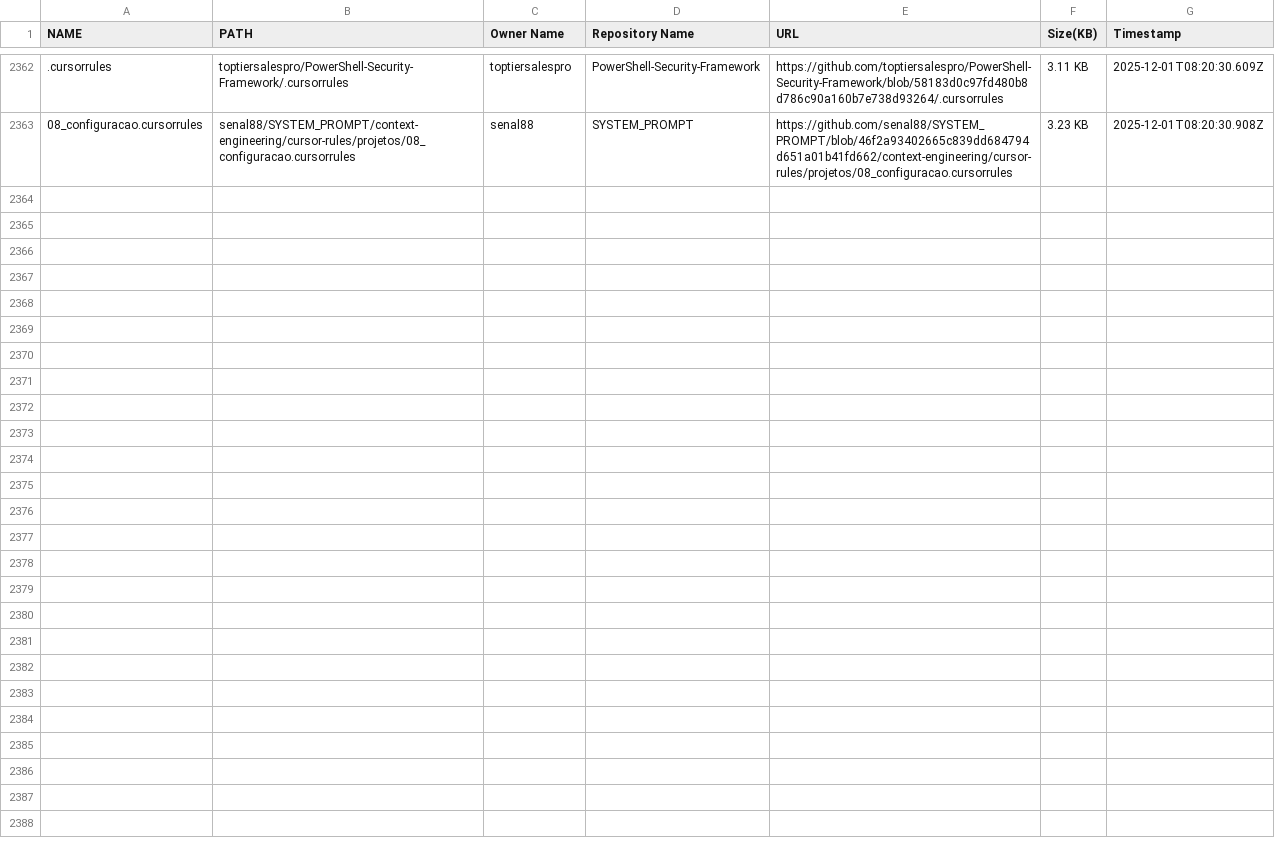
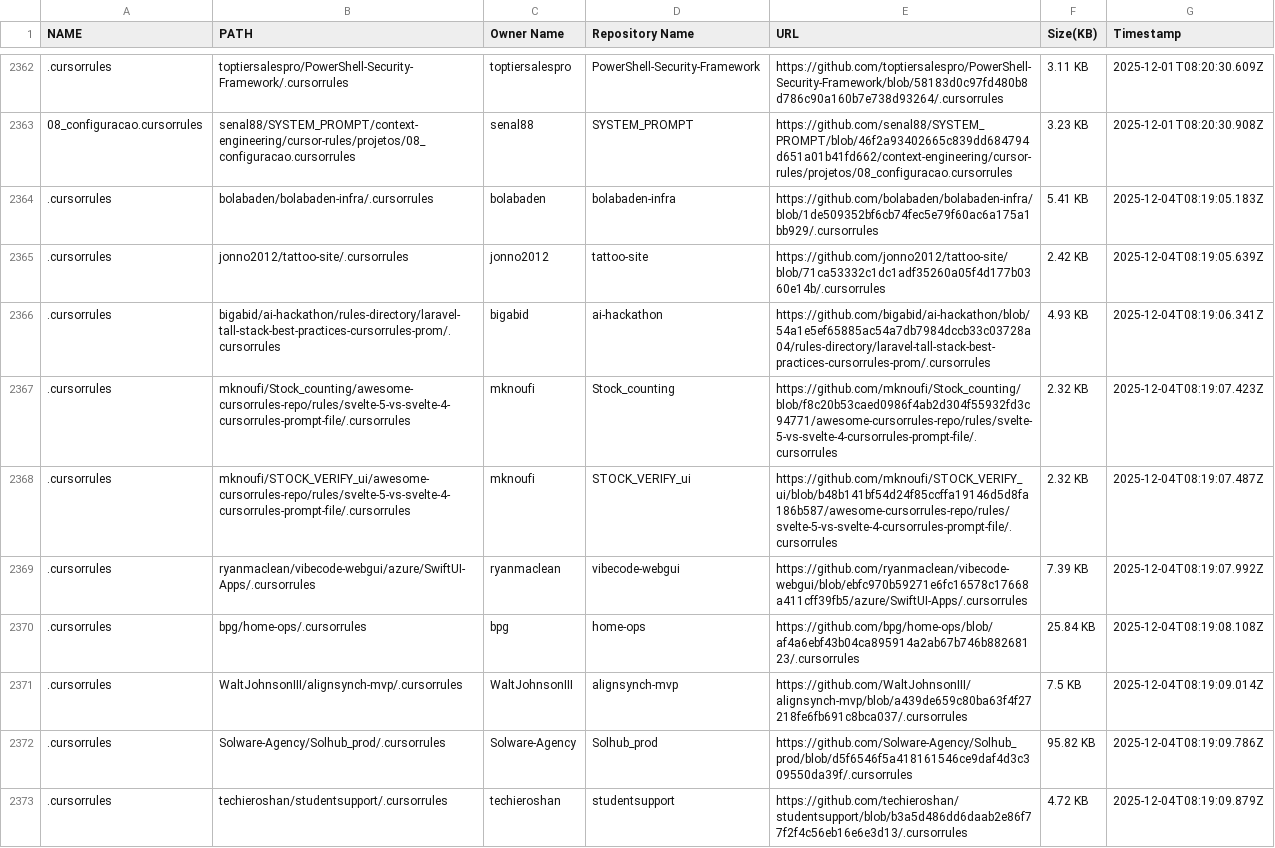
Before and after one commit to alpgul/Cursorrules-Database, a CSV file: csv/database.csv, drawn as a sheet; only a part is shown, gaps mark what is left out; the diff names each change by its address in the sheet, - before the commit and + after, or states it on an @@ line.

```diff
--- a/csv/database.csv
+++ b/csv/database.csv
+row 2364: .cursorrules | bolabaden/bolabaden-infra/.cursorrules | bolabaden | bolabaden-infra | https://github.com/bolabaden/bolabaden-infra/blob/1de509352bf6cb74fec5e79f60ac6a175a1bb929/.cursorrules | 5.41 KB | 2025-12-04T08:19:05.183Z
+row 2365: .cursorrules | jonno2012/tattoo-site/.cursorrules | jonno2012 | tattoo-site | https://github.com/jonno2012/tattoo-site/blob/71ca53332c1dc1adf35260a05f4d177b0360e14b/.cursorrules | 2.42 KB | 2025-12-04T08:19:05.639Z
+row 2366: .cursorrules | bigabid/ai-hackathon/rules-directory/laravel-tall-stack-best-practices-cursorrules-prom/.cursorrules | bigabid | ai-hackathon | https://github.com/bigabid/ai-hackathon/blob/54a1e5ef65885ac54a7db7984dccb33c03728a04/rules-directory/laravel-tall-stack-best-practices-cursorrules-prom/.cursorrules | 4.93 KB | 2025-12-04T08:19:06.341Z
+row 2367: .cursorrules | mknoufi/Stock_counting/awesome-cursorrules-repo/rules/svelte-5-vs-svelte-4-cursorrules-prompt-file/.cursorrules | mknoufi | Stock_counting | https://github.com/mknoufi/Stock_counting/blob/f8c20b53caed0986f4ab2d304f55932fd3c94771/awesome-cursorrules-repo/rules/svelte-5-vs-svelte-4-cursorrules-prompt-file/.cursorrules | 2.32 KB | 2025-12-04T08:19:07.423Z
+row 2368: .cursorrules | mknoufi/STOCK_VERIFY_ui/awesome-cursorrules-repo/rules/svelte-5-vs-svelte-4-cursorrules-prompt-file/.cursorrules | mknoufi | STOCK_VERIFY_ui | https://github.com/mknoufi/STOCK_VERIFY_ui/blob/b48b141bf54d24f85ccffa19146d5d8fa186b587/awesome-cursorrules-repo/rules/svelte-5-vs-svelte-4-cursorrules-prompt-file/.cursorrules | 2.32 KB | 2025-12-04T08:19:07.487Z
+row 2369: .cursorrules | ryanmaclean/vibecode-webgui/azure/SwiftUI-Apps/.cursorrules | ryanmaclean | vibecode-webgui | https://github.com/ryanmaclean/vibecode-webgui/blob/ebfc970b59271e6fc16578c17668a411cff39fb5/azure/SwiftUI-Apps/.cursorrules | 7.39 KB | 2025-12-04T08:19:07.992Z
+row 2370: .cursorrules | bpg/home-ops/.cursorrules | bpg | home-ops | https://github.com/bpg/home-ops/blob/af4a6ebf43b04ca895914a2ab67b746b88268123/.cursorrules | 25.84 KB | 2025-12-04T08:19:08.108Z
+row 2371: .cursorrules | WaltJohnsonIII/alignsynch-mvp/.cursorrules | WaltJohnsonIII | alignsynch-mvp | https://github.com/WaltJohnsonIII/alignsynch-mvp/blob/a439de659c80ba63f4f27218fe6fb691c8bca037/.cursorrules | 7.5 KB | 2025-12-04T08:19:09.014Z
+row 2372: .cursorrules | Solware-Agency/Solhub_prod/.cursorrules | Solware-Agency | Solhub_prod | https://github.com/Solware-Agency/Solhub_prod/blob/d5f6546f5a418161546ce9daf4d3c309550da39f/.cursorrules | 95.82 KB | 2025-12-04T08:19:09.786Z
+row 2373: .cursorrules | techieroshan/studentsupport/.cursorrules | techieroshan | studentsupport | https://github.com/techieroshan/studentsupport/blob/b3a5d486dd6daab2e86f77f2f4c56eb16e6e3d13/.cursorrules | 4.72 KB | 2025-12-04T08:19:09.879Z
```
Also changed, not shown: 11 other files.
